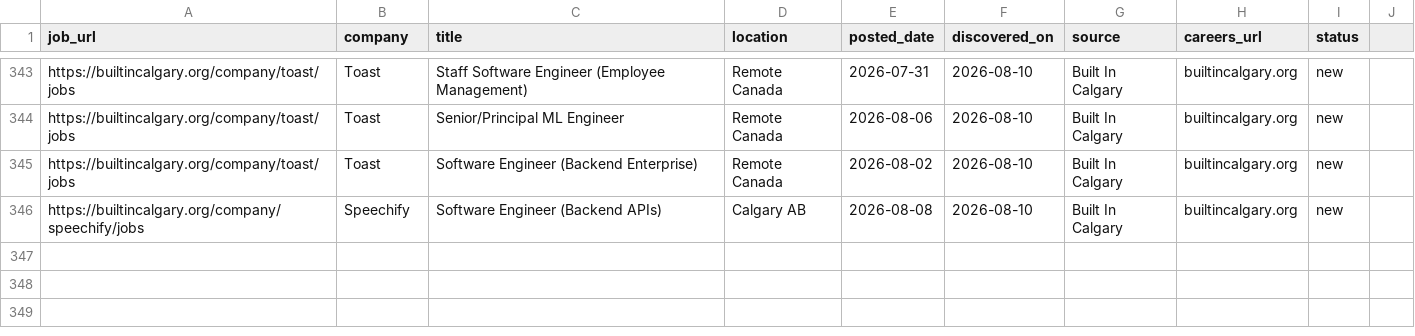
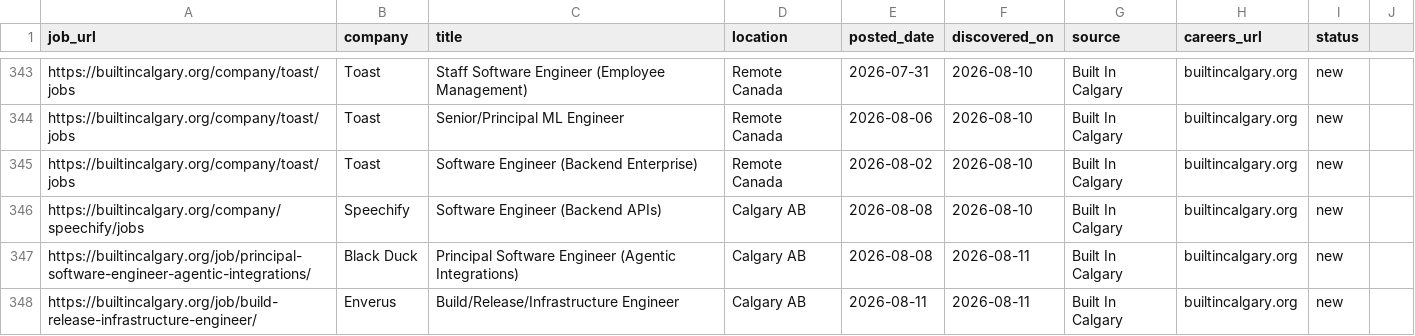
Before and after one commit to opsclawd/career-targets, a CSV file: careers/jobs_registry.csv, drawn as a sheet; only a part is shown, gaps mark what is left out.

Commit message:
Run 2026-08-11: 2 new SWE jobs (Black Duck Principal SWE, Enverus Infra Eng)

```diff
--- a/careers/jobs_registry.csv
+++ b/careers/jobs_registry.csv
@@ -346 +346,3 @@ https://builtincalgary.org/company/toast/jobs,Toast,Software Engineer (Backend E
 https://builtincalgary.org/company/speechify/jobs,Speechify,Software Engineer (Backend APIs),Calgary AB,2026-08-08,2026-08-10,Built In Calgary,builtincalgary.org,new
+https://builtincalgary.org/job/principal-software-engineer-agentic-integrations/,Black Duck,Principal Software Engineer (Agentic Integrations),Calgary AB,2026-08-08,2026-08-11,Built In Calgary,builtincalgary.org,new
+https://builtincalgary.org/job/build-release-infrastructure-engineer/,Enverus,Build/Release/Infrastructure Engineer,Calgary AB,2026-08-11,2026-08-11,Built In Calgary,builtincalgary.org,new
```
Also changed, not shown: 1 other file.
